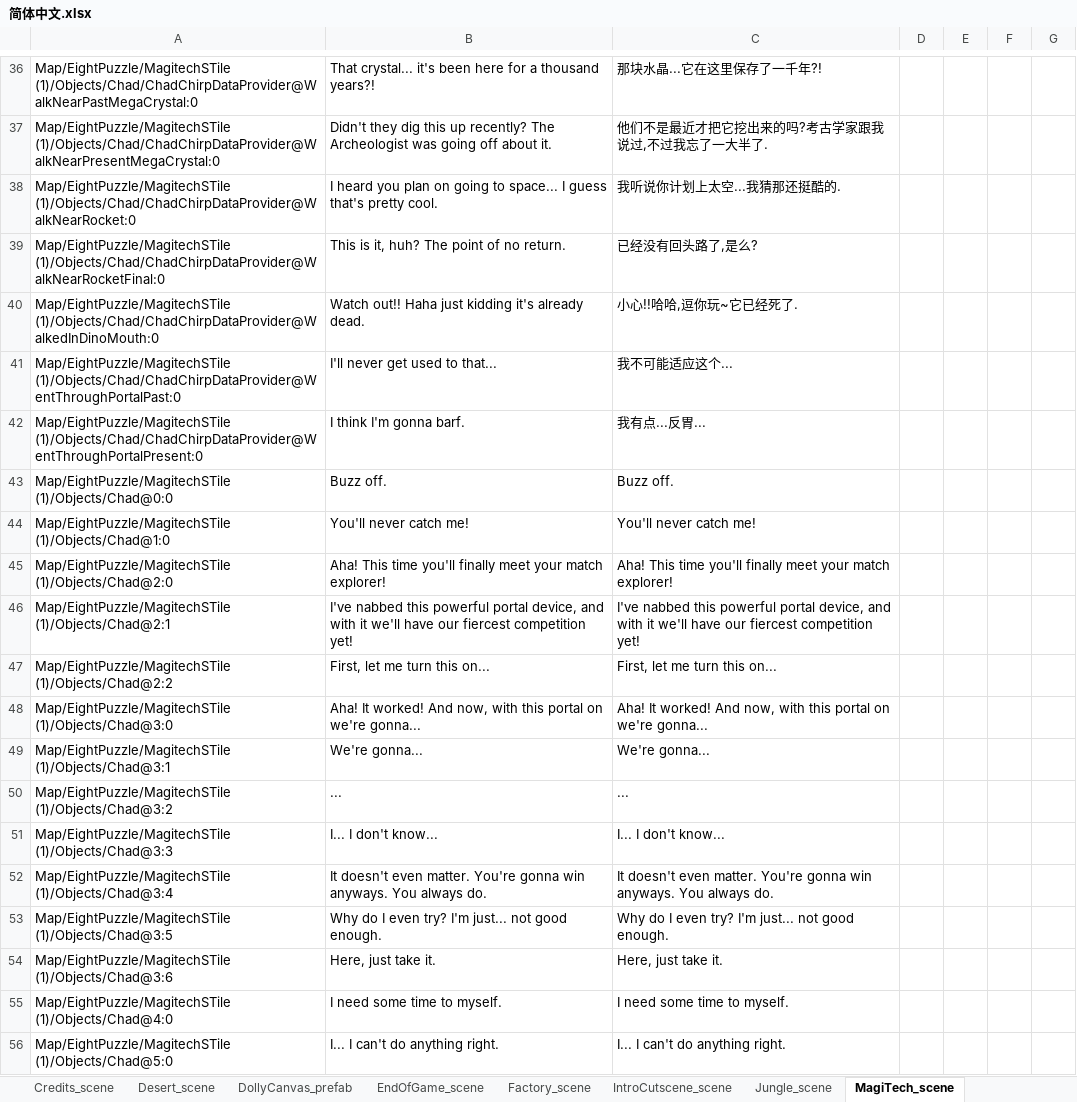
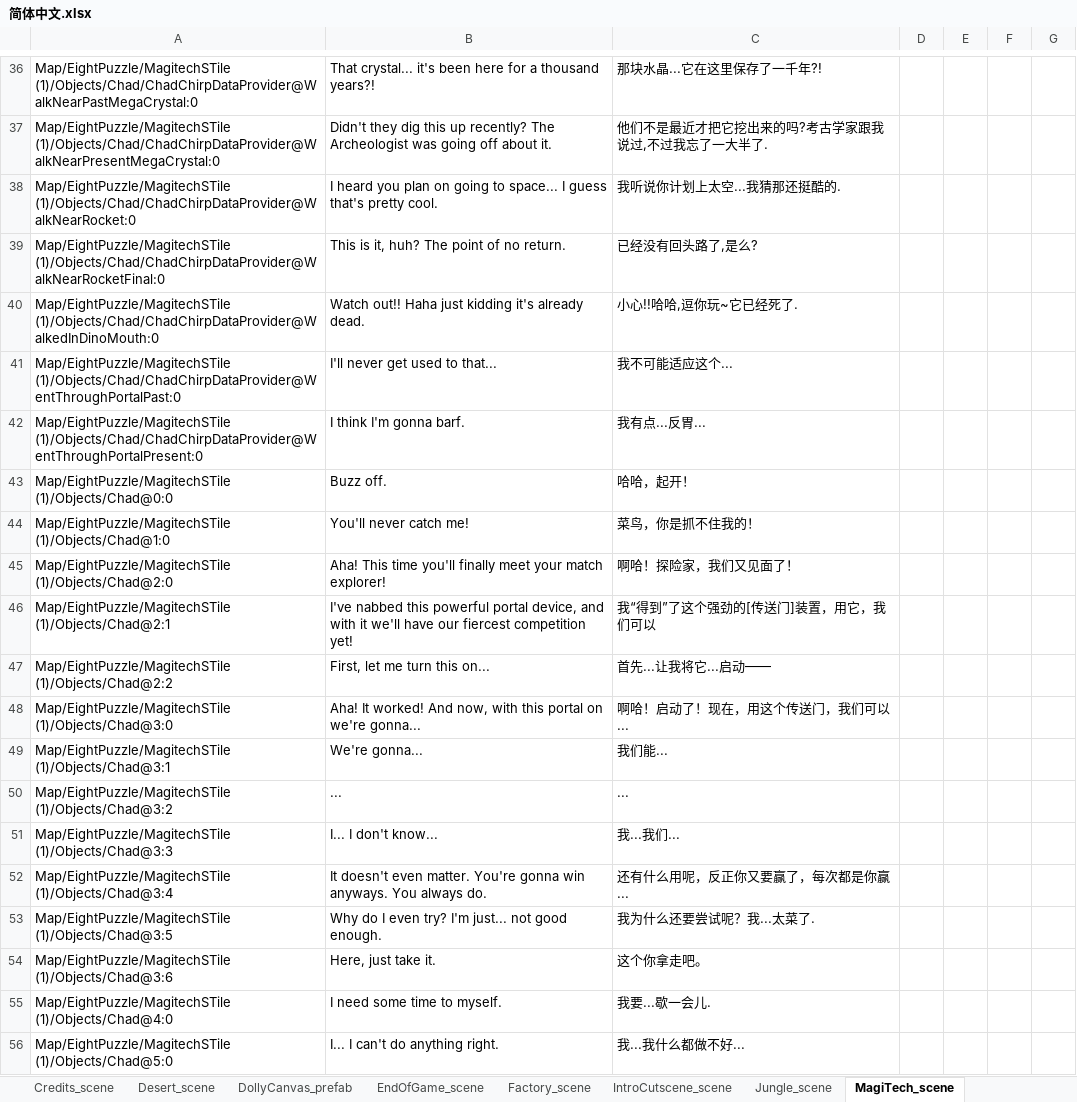
Before and after one commit to alanrtao/SliderCN, an Excel workbook: 简体中文.xlsx, sheet MagiTech_scene, drawn as a sheet; only a part is shown, gaps mark what is left out; values as stored, in another font and other column widths than the file's, no borders; the diff covers the shown part only; the diff names each change by its address in the sheet, - before the commit and + after, or states it on an @@ line.

Commit message:
pre split

```diff
--- a/简体中文.xlsx (sheet MagiTech_scene)
+++ b/简体中文.xlsx (sheet MagiTech_scene)
-C43: Buzz off.
+C43: 哈哈，起开！
-C44: You'll never catch me!
+C44: 菜鸟，你是抓不住我的！
-C45: Aha! This time you'll finally meet your match explorer!
+C45: 啊哈！探险家，我们又见面了！
-C46: I've nabbed this powerful portal device, and with it we'll have our fiercest competition yet!
+C46: 我“得到”了这个强劲的[传送门]装置，用它，我们可以
-C47: First, let me turn this on...
+C47: 首先...让我将它...启动——
-C48: Aha! It worked! And now, with this portal on we're gonna...
+C48: 啊哈！启动了！现在，用这个传送门，我们可以...
-C49: We're gonna...
+C49: 我们能...
-C51: I... I don't know...
+C51: 我...我们...
-C52: It doesn't even matter. You're gonna win anyways. You always do.
+C52: 还有什么用呢，反正你又要赢了，每次都是你赢...
-C53: Why do I even try? I'm just... not good enough.
+C53: 我为什么还要尝试呢？我...太菜了.
-C54: Here, just take it.
+C54: 这个你拿走吧。
-C55: I need some time to myself.
+C55: 我要...歇一会儿.
-C56: I... I can't do anything right.
+C56: 我...我什么都做不好...
```
Also changed, not shown: 389 edited cells elsewhere in this sheet.
